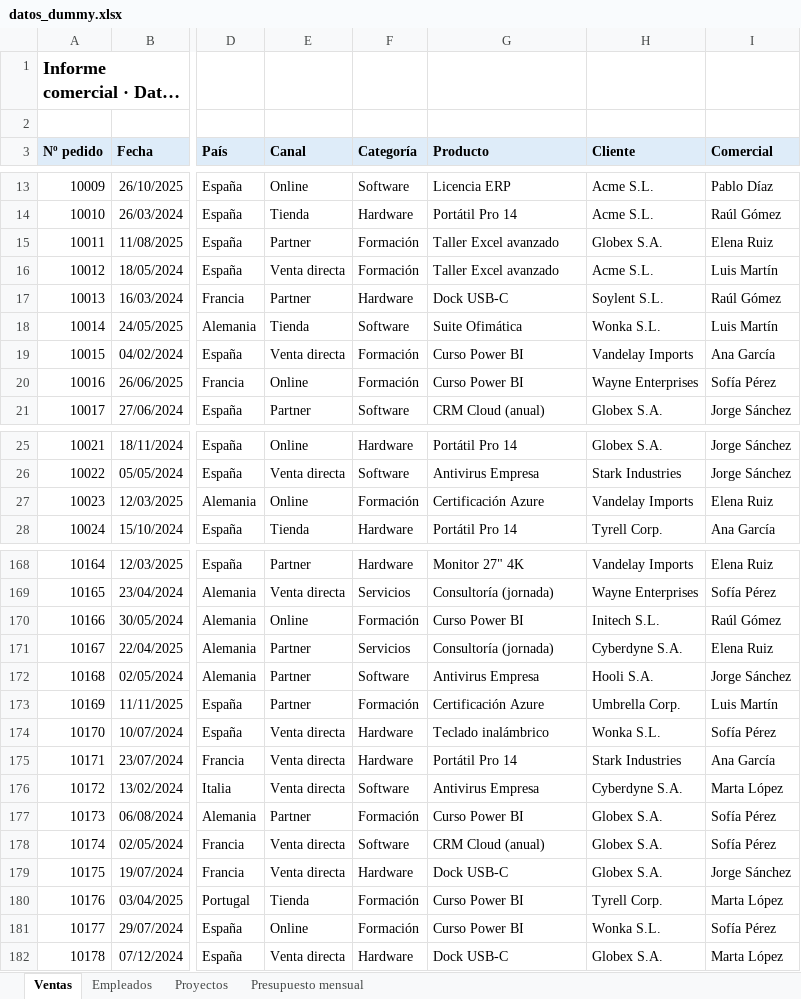
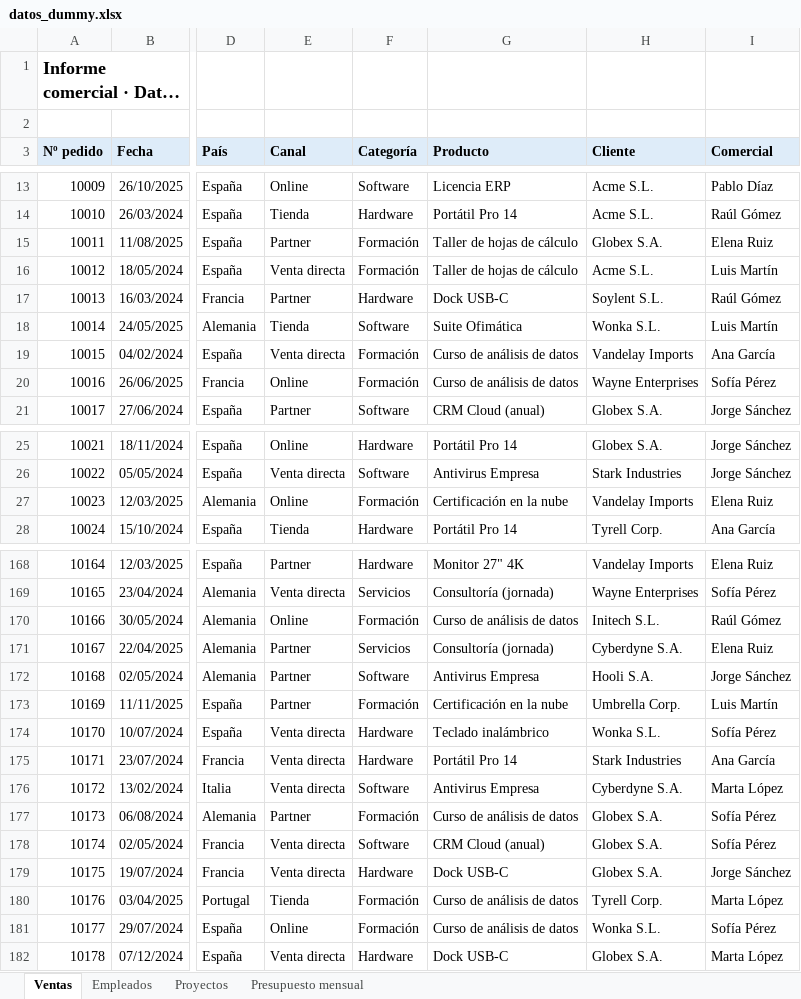
Before and after one commit to Vex62/4dash, an Excel workbook: samples/datos_dummy.xlsx, sheet Ventas, drawn as a sheet; only a part is shown, gaps mark what is left out; long unchanged cells end in …; values as stored, in another font and other column widths than the file's, no borders; the diff covers the shown part only; the diff names each change by its address in the sheet, - before the commit and + after, or states it on an @@ line.

```diff
--- a/samples/datos_dummy.xlsx (sheet Ventas)
+++ b/samples/datos_dummy.xlsx (sheet Ventas)
-G15:G16 (Producto): Taller Excel avanzado
+G15:G16 (Producto): Taller de hojas de cálculo
-G19:G20 (Producto): Curso Power BI
+G19:G20 (Producto): Curso de análisis de datos
-G27 (Producto): Certificación Azure
+G27 (Producto): Certificación en la nube
-G170 (Producto): Curso Power BI
+G170 (Producto): Curso de análisis de datos
-G173 (Producto): Certificación Azure
+G173 (Producto): Certificación en la nube
-G177 (Producto): Curso Power BI
+G177 (Producto): Curso de análisis de datos
-G180:G181 (Producto): Curso Power BI
+G180:G181 (Producto): Curso de análisis de datos
```
Also changed, not shown: 66 edited cells elsewhere in this sheet, samples/ejemplo_ventas.xlsx, 19 other files.
